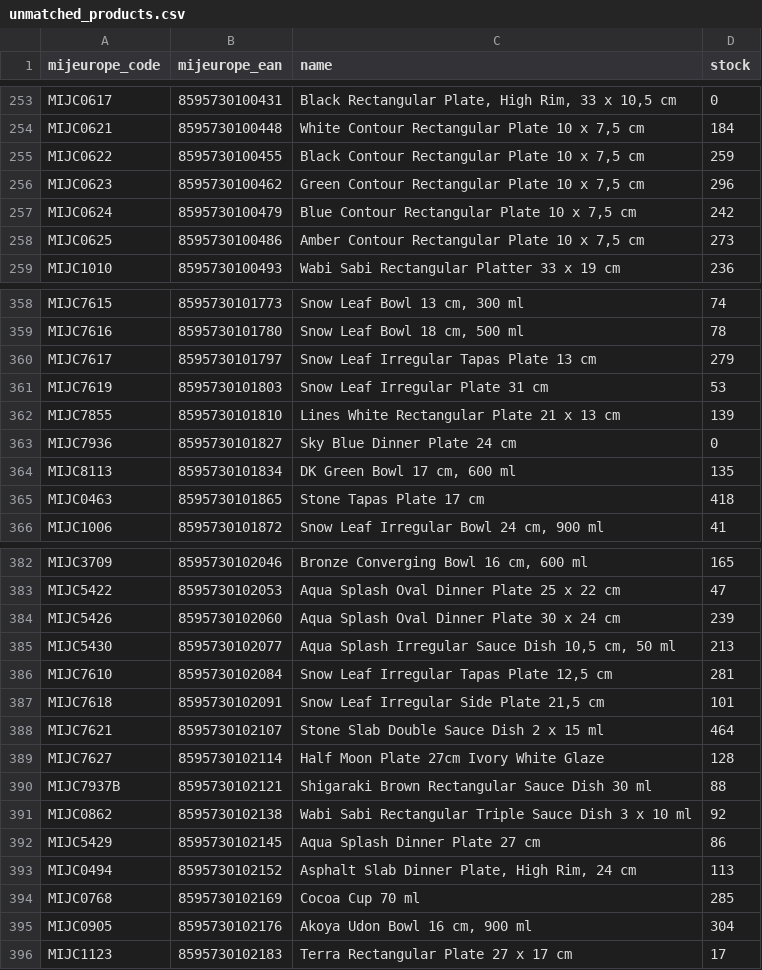
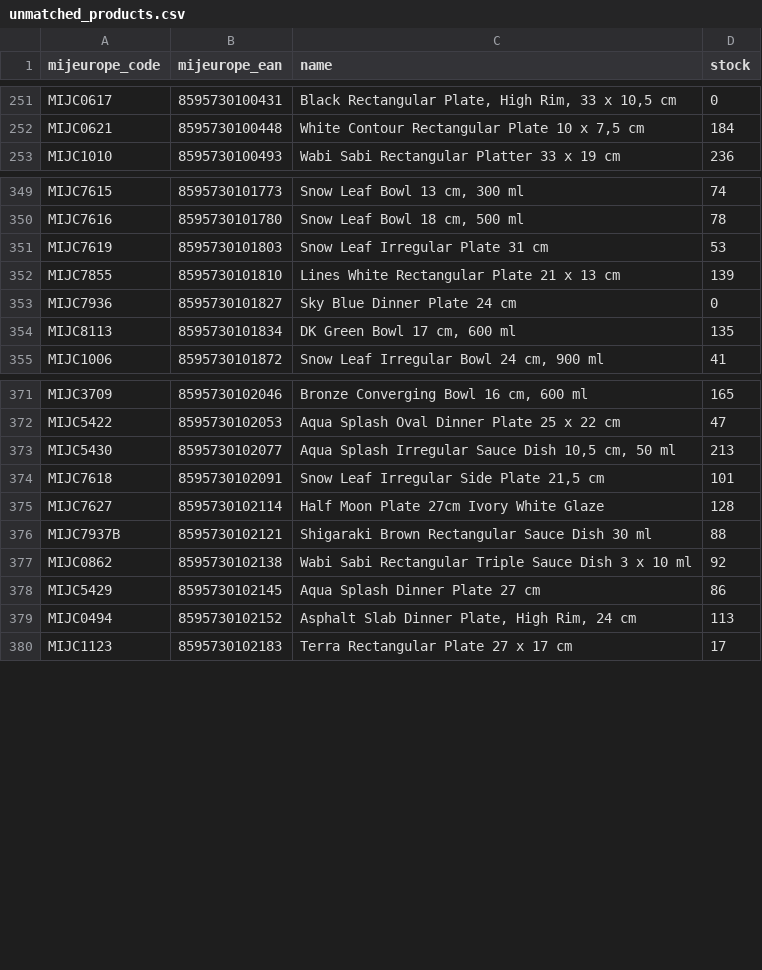
Before and after one commit to tzahradnik/tozame-stock-sync, a CSV file: unmatched_products.csv, drawn as a sheet; only a part is shown, gaps mark what is left out; the diff covers the shown part only; the diff names each change by its address in the sheet, - before the commit and + after, or states it on an @@ line.

```diff
--- a/unmatched_products.csv
+++ b/unmatched_products.csv
-row 255: MIJC0622 | 8595730100455 | Black Contour Rectangular Plate 10 x 7,5 cm | 259
-row 256: MIJC0623 | 8595730100462 | Green Contour Rectangular Plate 10 x 7,5 cm | 296
-row 257: MIJC0624 | 8595730100479 | Blue Contour Rectangular Plate 10 x 7,5 cm | 242
-row 258: MIJC0625 | 8595730100486 | Amber Contour Rectangular Plate 10 x 7,5 cm | 273
-row 360: MIJC7617 | 8595730101797 | Snow Leaf Irregular Tapas Plate 13 cm | 279
-row 365: MIJC0463 | 8595730101865 | Stone Tapas Plate 17 cm | 418
-row 384: MIJC5426 | 8595730102060 | Aqua Splash Oval Dinner Plate 30 x 24 cm | 239
-row 386: MIJC7610 | 8595730102084 | Snow Leaf Irregular Tapas Plate 12,5 cm | 281
-row 388: MIJC7621 | 8595730102107 | Stone Slab Double Sauce Dish 2 x 15 ml | 464
-row 394: MIJC0768 | 8595730102169 | Cocoa Cup 70 ml | 285
-row 395: MIJC0905 | 8595730102176 | Akoya Udon Bowl 16 cm, 900 ml | 304
```
Also changed, not shown: 6 removed rows and 4 edited cells elsewhere in this file, 1 other file.
